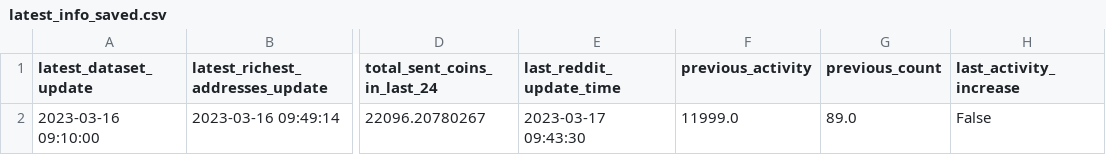
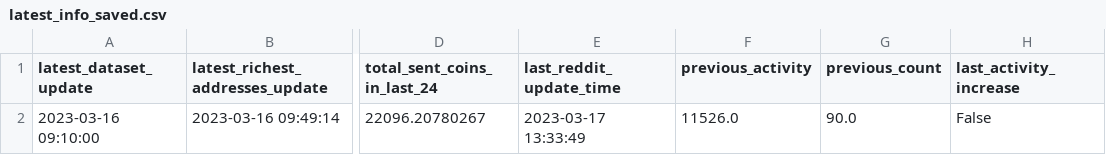
Before and after one commit to williamnordberg/adam_trader, a CSV file: latest_info_saved.csv, drawn as a sheet; only a part is shown, gaps mark what is left out; the diff names each change by its address in the sheet, - before the commit and + after, or states it on an @@ line.

```diff
--- a/latest_info_saved.csv
+++ b/latest_info_saved.csv
-E2 (last_reddit_update_time): 2023-03-17 09:43:30
+E2 (last_reddit_update_time): 2023-03-17 13:33:49
-F2 (previous_activity): 11999.0
+F2 (previous_activity): 11526.0
-G2 (previous_count): 89.0
+G2 (previous_count): 90.0
```
Also changed, not shown: 5 other files.
